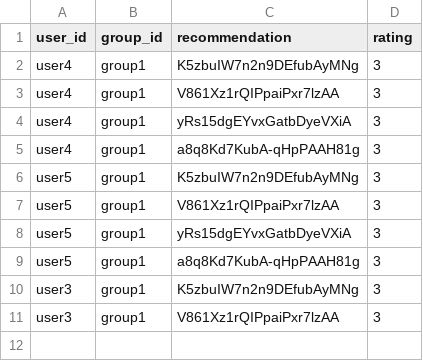
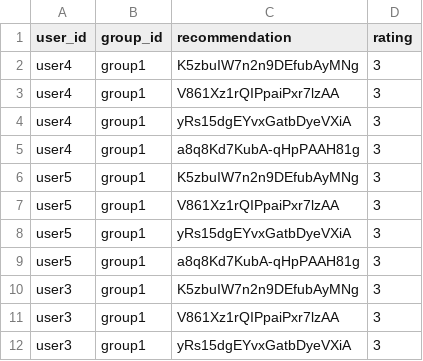
Before and after one commit to demondeployer7/dss, a CSV file: recommendation_ratings.csv, drawn as a sheet; the diff names each change by its address in the sheet, - before the commit and + after, or states it on an @@ line.

Commit message:
Update recommendation_ratings.csv via Streamlit app

```diff
--- a/recommendation_ratings.csv
+++ b/recommendation_ratings.csv
+row 12: user3 | group1 | yRs15dgEYvxGatbDyeVXiA | 3
```
